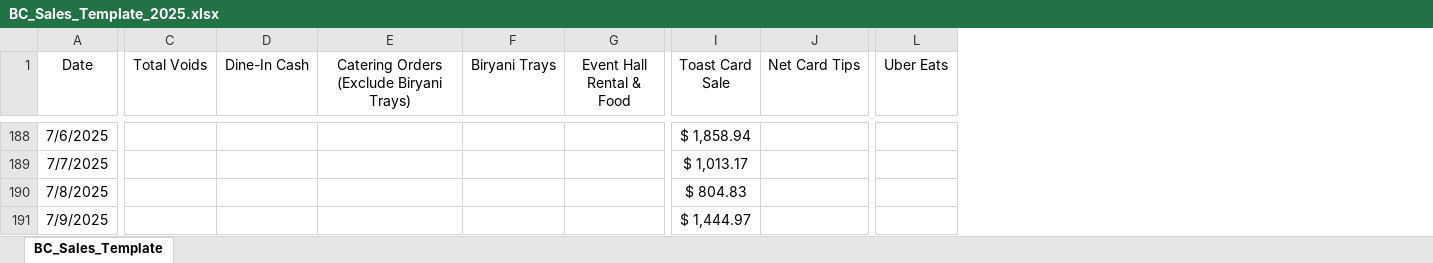
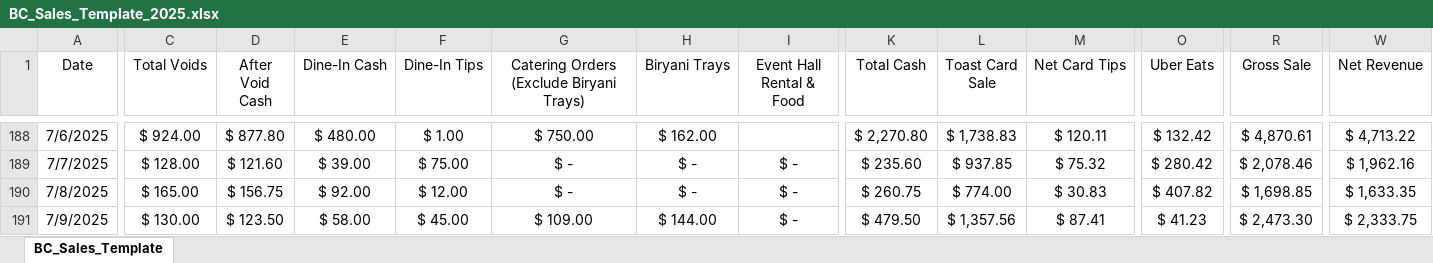
Before and after one commit to sushanth88/BC_Internal_OP, an Excel workbook: Data Files/BC_Sales_Template_2025.xlsx, sheet BC_Sales_Template, drawn as a sheet; only a part is shown, gaps mark what is left out; values as stored, in another font and other column widths than the file's, no borders; addresses are those after the commit; the diff covers the shown part only; the diff names each change by its address in the sheet, - before the commit and + after, or states it on an @@ line.

```diff
--- a/Data Files/BC_Sales_Template_2025.xlsx (sheet BC_Sales_Template)
+++ b/Data Files/BC_Sales_Template_2025.xlsx (sheet BC_Sales_Template)
+column D (After Void Cash), rows 188-191: $ 877.80 | $ 121.60 | $ 156.75 | $ 123.50
+column F (Dine-In Tips), rows 188-191: $ 1.00 | $ 75.00 | $ 12.00 | $ 45.00
+column K (Total Cash), rows 188-191: $ 2,270.80 | $ 235.60 | $ 260.75 | $ 479.50
+column R (Gross Sale), rows 188-191: $ 4,870.61 | $ 2,078.46 | $ 1,698.85 | $ 2,473.30
+column W (Net Revenue), rows 188-191: $ 4,713.22 | $ 1,962.16 | $ 1,633.35 | $ 2,333.75
-C188 (Total Voids): (empty)
+C188 (Total Voids): $ 924.00
-E188 (Dine-In Cash): (empty)
+E188 (Dine-In Cash): $ 480.00
-G188: (empty)
+G188: $ 750.00
-H188 (Biryani Trays): (empty)
+H188 (Biryani Trays): $ 162.00
-L188 (Toast Card Sale): $ 1,858.94
+L188 (Toast Card Sale): $ 1,738.83
-M188 (Net Card Tips): (empty)
+M188 (Net Card Tips): $ 120.11
-O188 (Uber Eats): (empty)
+O188 (Uber Eats): $ 132.42
-C189 (Total Voids): (empty)
+C189 (Total Voids): $ 128.00
-E189 (Dine-In Cash): (empty)
+E189 (Dine-In Cash): $ 39.00
-G189:G190: (empty)
+G189:G190: $ -
-H189:H190 (Biryani Trays): (empty)
+H189:H190 (Biryani Trays): $ -
-I189:I191 (Event Hall Rental & Food): (empty)
+I189:I191 (Event Hall Rental & Food): $ -
-L189 (Toast Card Sale): $ 1,013.17
+L189 (Toast Card Sale): $ 937.85
-M189 (Net Card Tips): (empty)
+M189 (Net Card Tips): $ 75.32
-O189 (Uber Eats): (empty)
+O189 (Uber Eats): $ 280.42
-C190 (Total Voids): (empty)
+C190 (Total Voids): $ 165.00
-E190 (Dine-In Cash): (empty)
+E190 (Dine-In Cash): $ 92.00
-L190 (Toast Card Sale): $ 804.83
+L190 (Toast Card Sale): $ 774.00
-M190 (Net Card Tips): (empty)
+M190 (Net Card Tips): $ 30.83
-O190 (Uber Eats): (empty)
+O190 (Uber Eats): $ 407.82
-C191 (Total Voids): (empty)
+C191 (Total Voids): $ 130.00
-E191 (Dine-In Cash): (empty)
+E191 (Dine-In Cash): $ 58.00
-G191: (empty)
+G191: $ 109.00
-H191 (Biryani Trays): (empty)
+H191 (Biryani Trays): $ 144.00
-L191 (Toast Card Sale): $ 1,444.97
+L191 (Toast Card Sale): $ 1,357.56
-M191 (Net Card Tips): (empty)
+M191 (Net Card Tips): $ 87.41
-O191 (Uber Eats): (empty)
+O191 (Uber Eats): $ 41.23
```
Also changed, not shown: 69 added rows and 979 edited cells elsewhere in this sheet, 1 other file.
